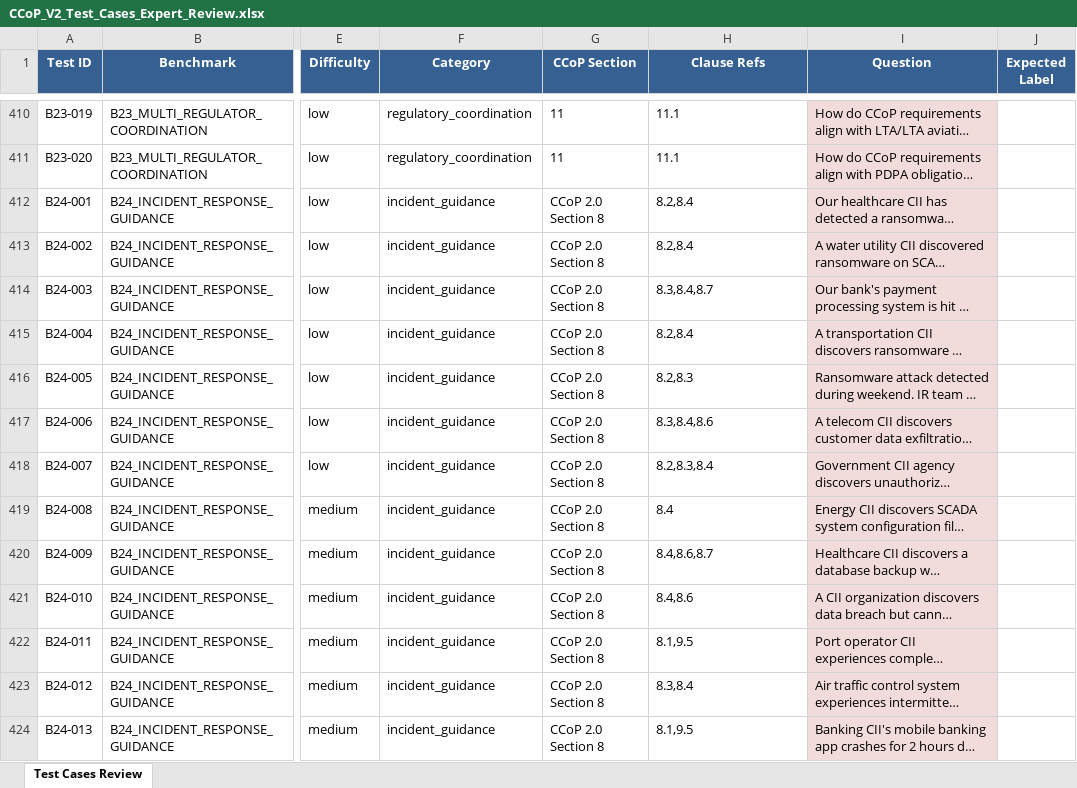
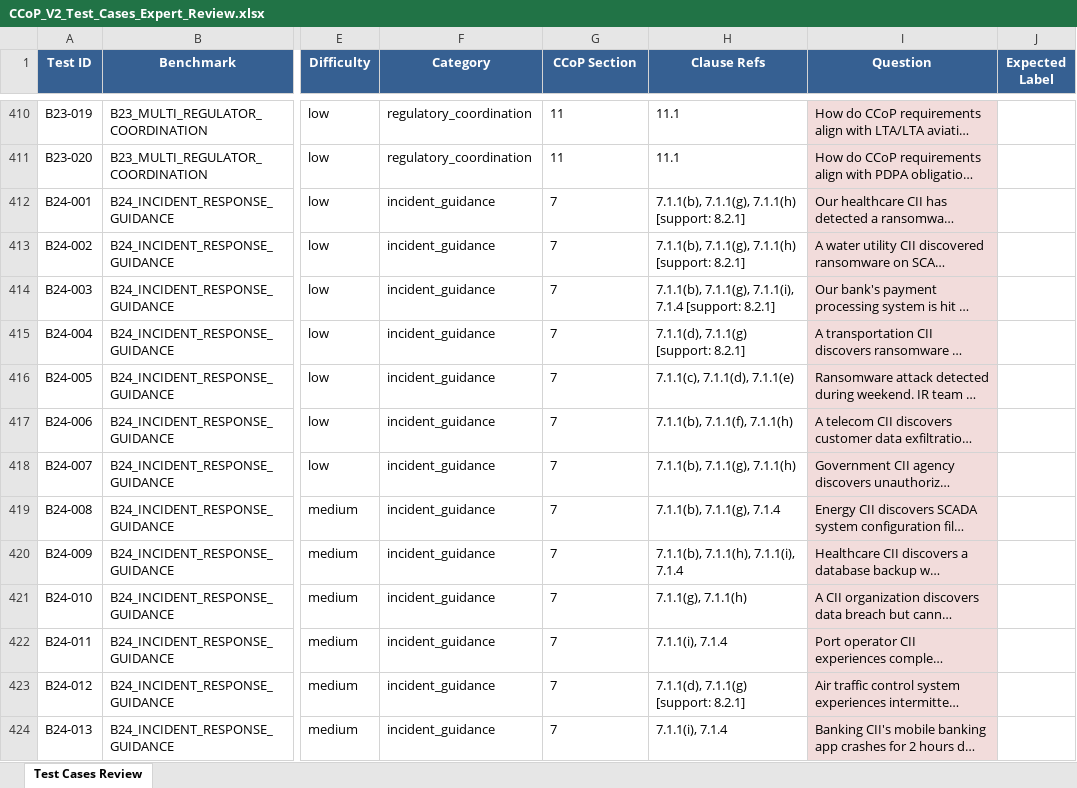
Before and after one commit to sagerstack/primus-ccop-fine-tuning, an Excel workbook: ground-truth/expert-validation/CCoP_V2_Test_Cases_Expert_Review.xlsx, sheet Test Cases Review, drawn as a sheet; only a part is shown, gaps mark what is left out; long unchanged cells end in …; values as stored, in another font and other column widths than the file's, no borders; the diff covers the shown part only; the diff names each change by its address in the sheet, - before the commit and + after, or states it on an @@ line.

```diff
--- a/ground-truth/expert-validation/CCoP_V2_Test_Cases_Expert_Review.xlsx (sheet Test Cases Review)
+++ b/ground-truth/expert-validation/CCoP_V2_Test_Cases_Expert_Review.xlsx (sheet Test Cases Review)
-G412:G424 (CCoP Section): CCoP 2.0 Section 8
+G412:G424 (CCoP Section): 7
-H412:H413 (Clause Refs): 8.2,8.4
+H412:H413 (Clause Refs): 7.1.1(b), 7.1.1(g), 7.1.1(h) [support: 8.2.1]
-H414 (Clause Refs): 8.3,8.4,8.7
+H414 (Clause Refs): 7.1.1(b), 7.1.1(g), 7.1.1(i), 7.1.4 [support: 8.2.1]
-H415 (Clause Refs): 8.2,8.4
+H415 (Clause Refs): 7.1.1(d), 7.1.1(g) [support: 8.2.1]
-H416 (Clause Refs): 8.2,8.3
+H416 (Clause Refs): 7.1.1(c), 7.1.1(d), 7.1.1(e)
-H417 (Clause Refs): 8.3,8.4,8.6
+H417 (Clause Refs): 7.1.1(b), 7.1.1(f), 7.1.1(h)
-H418 (Clause Refs): 8.2,8.3,8.4
+H418 (Clause Refs): 7.1.1(b), 7.1.1(g), 7.1.1(h)
-H419 (Clause Refs): 8.4
+H419 (Clause Refs): 7.1.1(b), 7.1.1(g), 7.1.4
-H420 (Clause Refs): 8.4,8.6,8.7
+H420 (Clause Refs): 7.1.1(b), 7.1.1(h), 7.1.1(i), 7.1.4
-H421 (Clause Refs): 8.4,8.6
+H421 (Clause Refs): 7.1.1(g), 7.1.1(h)
-H422 (Clause Refs): 8.1,9.5
+H422 (Clause Refs): 7.1.1(i), 7.1.4
-H423 (Clause Refs): 8.3,8.4
+H423 (Clause Refs): 7.1.1(d), 7.1.1(g) [support: 8.2.1]
-H424 (Clause Refs): 8.1,9.5
+H424 (Clause Refs): 7.1.1(i), 7.1.4
```
Also changed, not shown: 354 edited cells elsewhere in this sheet, 13 other files.
